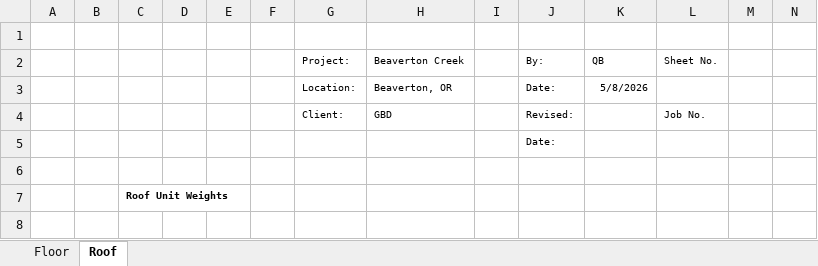
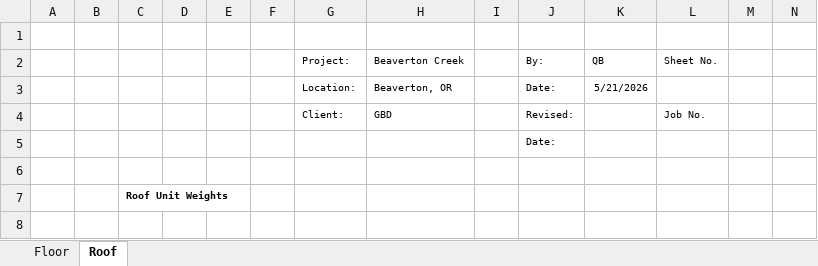
Before and after one commit to kpff-andy-sazima/Beaverton-Creek, an Excel workbook: Beaverton Creek Floor and Roof Unit Weights.xlsx, sheet Roof, drawn as a sheet; only a part is shown; values as stored, in another font and other column widths than the file's, no borders; charts and pictures and conditional formats not drawn; the diff names each change by its address in the sheet, - before the commit and + after, or states it on an @@ line.

```diff
--- a/Beaverton Creek Floor and Roof Unit Weights.xlsx (sheet Roof)
+++ b/Beaverton Creek Floor and Roof Unit Weights.xlsx (sheet Roof)
-K3 (QB): 5/8/2026
+K3 (QB): 5/21/2026
```
Also changed, not shown: sheet Floor.
